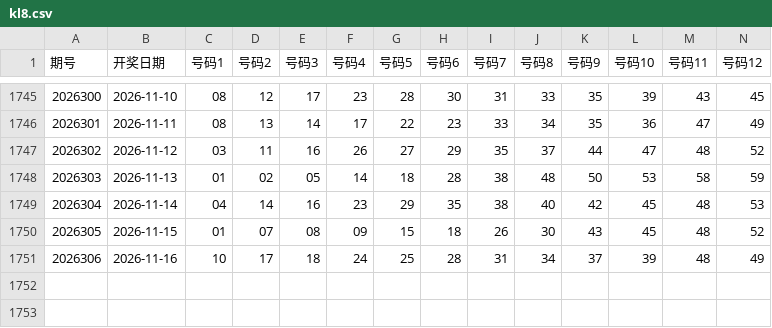
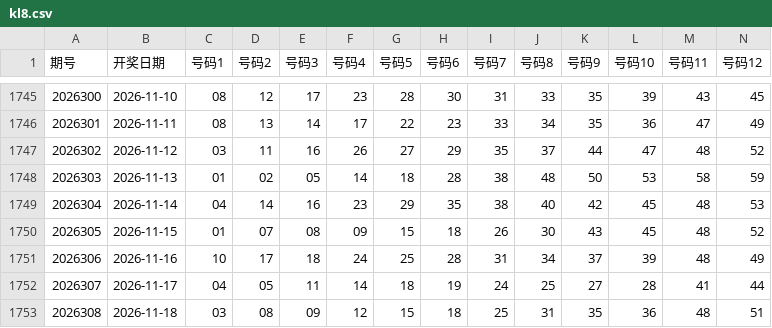
Before and after one commit to shuoquanli-source/lottery-helper-, a CSV file: data/kl8.csv, drawn as a sheet; only a part is shown, gaps mark what is left out; rows hold the shown columns only; the diff names each change by its address in the sheet, - before the commit and + after, or states it on an @@ line.

```diff
--- a/data/kl8.csv
+++ b/data/kl8.csv
+row 1752: 2026307 | 2026-11-17 | 04 | 05 | 11 | 14 | 18 | 19 | 24 | 25 | 27 | 28 | 41 | 44
+row 1753: 2026308 | 2026-11-18 | 03 | 08 | 09 | 12 | 15 | 18 | 25 | 31 | 35 | 36 | 48 | 51
```
Also changed, not shown: data/dlt.csv, data/ssq.csv.
